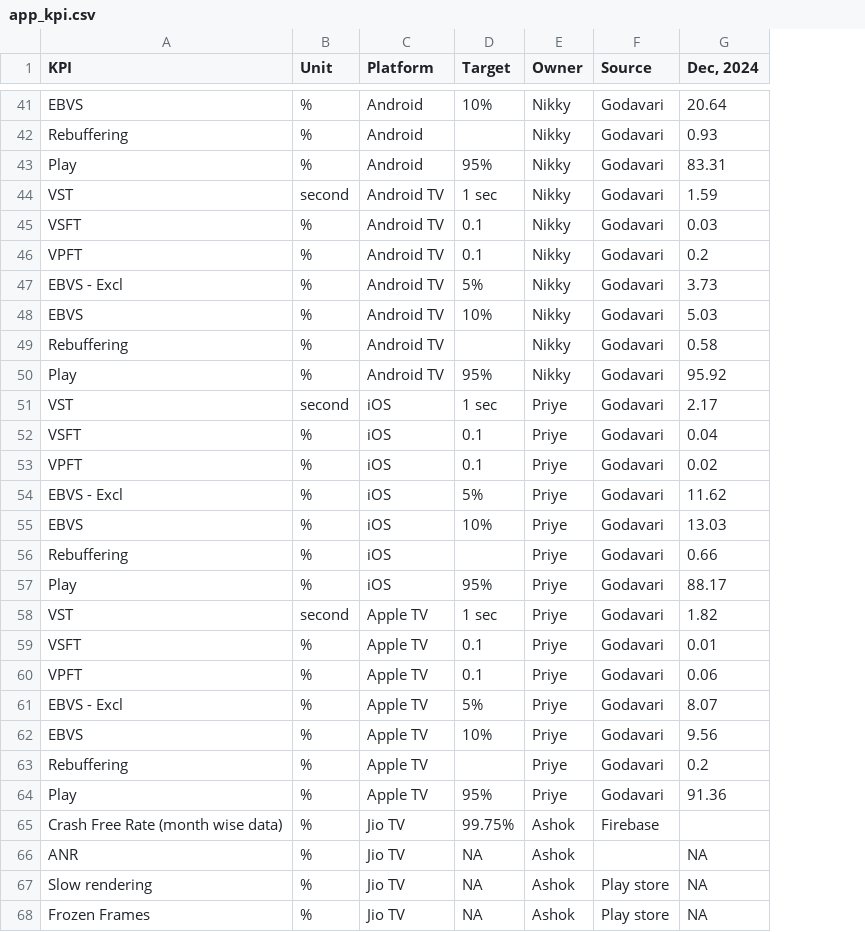
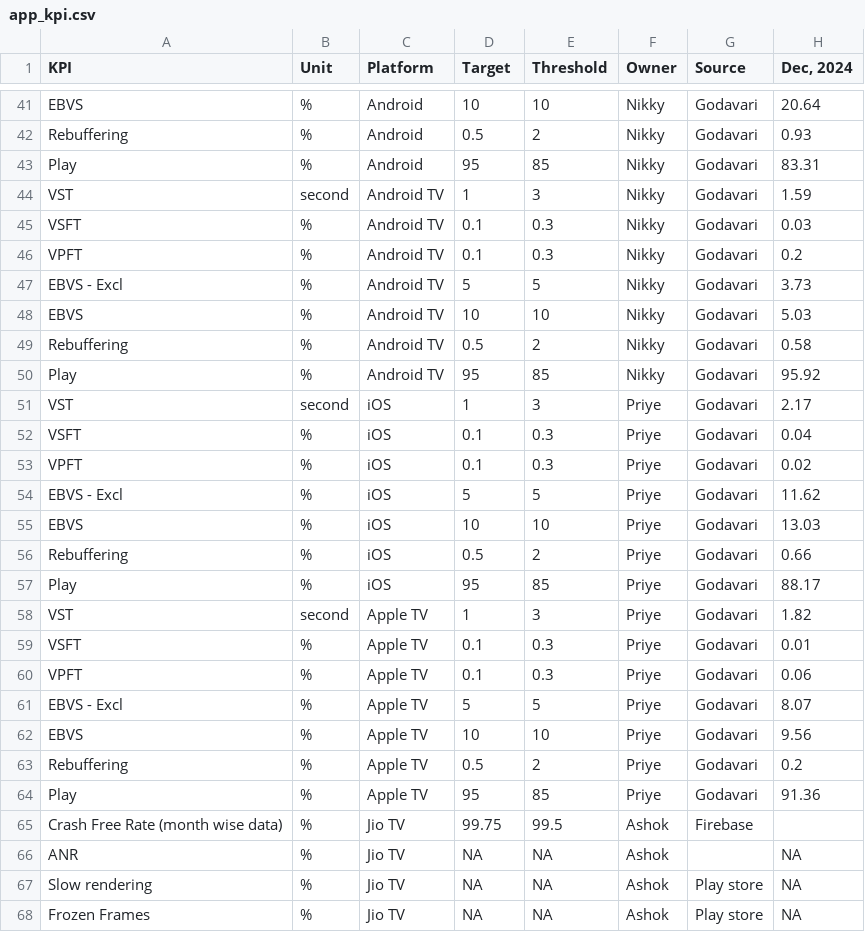
Before and after one commit to gb103/liv-kpi-dashboard, a CSV file: data/input/app_kpi.csv, drawn as a sheet; only a part is shown, gaps mark what is left out; the diff covers the shown part only; the diff names each change by its address in the sheet, - before the commit and + after, or states it on an @@ line.

```diff
--- a/data/input/app_kpi.csv
+++ b/data/input/app_kpi.csv
+column E (Threshold), rows 41-68: 10 | 2 | 85 | 3 | 0.3 | 0.3 | 5 | 10 | 2 | 85 | 3 | 0.3 | 0.3 | 5 | 10 | 2 | 85 | 3 | 0.3 | 0.3 | 5 | 10 | 2 | 85 | 99.5 | NA | NA | NA
-D41 (Target): 10%
+D41 (Target): 10
-D42 (Target): (empty)
+D42 (Target): 0.5
-D43 (Target): 95%
+D43 (Target): 95
-D44 (Target): 1 sec
+D44 (Target): 1
-D47 (Target): 5%
+D47 (Target): 5
-D48 (Target): 10%
+D48 (Target): 10
-D49 (Target): (empty)
+D49 (Target): 0.5
-D50 (Target): 95%
+D50 (Target): 95
-D51 (Target): 1 sec
+D51 (Target): 1
-D54 (Target): 5%
+D54 (Target): 5
-D55 (Target): 10%
+D55 (Target): 10
-D56 (Target): (empty)
+D56 (Target): 0.5
-D57 (Target): 95%
+D57 (Target): 95
-D58 (Target): 1 sec
+D58 (Target): 1
-D61 (Target): 5%
+D61 (Target): 5
-D62 (Target): 10%
+D62 (Target): 10
-D63 (Target): (empty)
+D63 (Target): 0.5
-D64 (Target): 95%
+D64 (Target): 95
-D65 (Target): 99.75%
+D65 (Target): 99.75
```
Also changed, not shown: 1 added row, 1 removed row and 94 edited cells elsewhere in this file, 1 other file.
